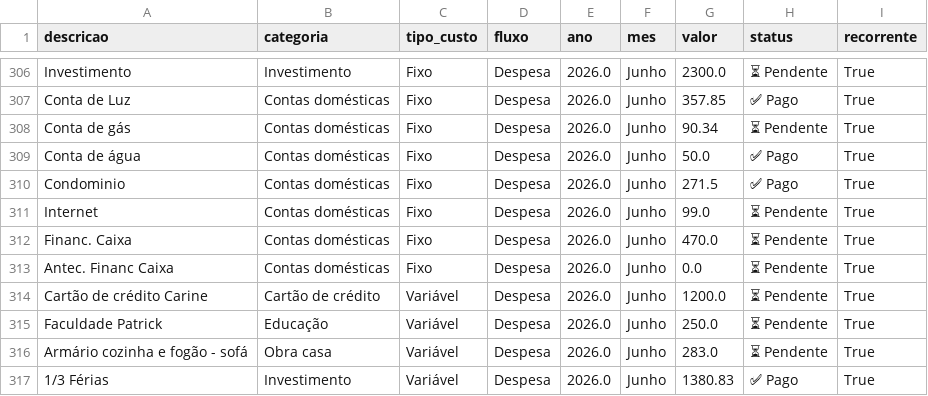
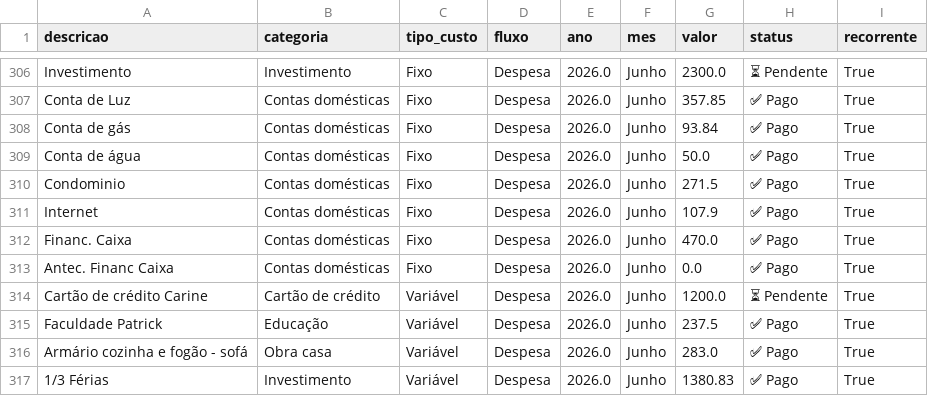
Before and after one commit to PatrickBravo10/Investimentos, a CSV file: gastos.csv, drawn as a sheet; only a part is shown, gaps mark what is left out.

Commit message:
Save Junho

```diff
--- a/gastos.csv
+++ b/gastos.csv
@@ -307,11 +307,11 @@ Investimento,Investimento,Fixo,Despesa,2026.0,Junho,2300.0,⏳ Pendente,True
 Conta de Luz,Contas domésticas,Fixo,Despesa,2026.0,Junho,357.85,✅ Pago,True
-Conta de gás,Contas domésticas,Fixo,Despesa,2026.0,Junho,90.34,⏳ Pendente,True
+Conta de gás,Contas domésticas,Fixo,Despesa,2026.0,Junho,93.84,✅ Pago,True
 Conta de água,Contas domésticas,Fixo,Despesa,2026.0,Junho,50.0,✅ Pago,True
 Condominio,Contas domésticas,Fixo,Despesa,2026.0,Junho,271.5,✅ Pago,True
-Internet,Contas domésticas,Fixo,Despesa,2026.0,Junho,99.0,⏳ Pendente,True
-Financ. Caixa,Contas domésticas,Fixo,Despesa,2026.0,Junho,470.0,⏳ Pendente,True
-Antec. Financ Caixa,Contas domésticas,Fixo,Despesa,2026.0,Junho,0.0,⏳ Pendente,True
+Internet,Contas domésticas,Fixo,Despesa,2026.0,Junho,107.9,✅ Pago,True
+Financ. Caixa,Contas domésticas,Fixo,Despesa,2026.0,Junho,470.0,✅ Pago,True
+Antec. Financ Caixa,Contas domésticas,Fixo,Despesa,2026.0,Junho,0.0,✅ Pago,True
 Cartão de crédito Carine,Cartão de crédito,Variável,Despesa,2026.0,Junho,1200.0,⏳ Pendente,True
-Faculdade Patrick,Educação,Variável,Despesa,2026.0,Junho,250.0,⏳ Pendente,True
-Armário cozinha e fogão - sofá,Obra casa,Variável,Despesa,2026.0,Junho,283.0,⏳ Pendente,True
+Faculdade Patrick,Educação,Variável,Despesa,2026.0,Junho,237.5,✅ Pago,True
+Armário cozinha e fogão - sofá,Obra casa,Variável,Despesa,2026.0,Junho,283.0,✅ Pago,True
 1/3 Férias,Investimento,Variável,Despesa,2026.0,Junho,1380.83,✅ Pago,True
```
